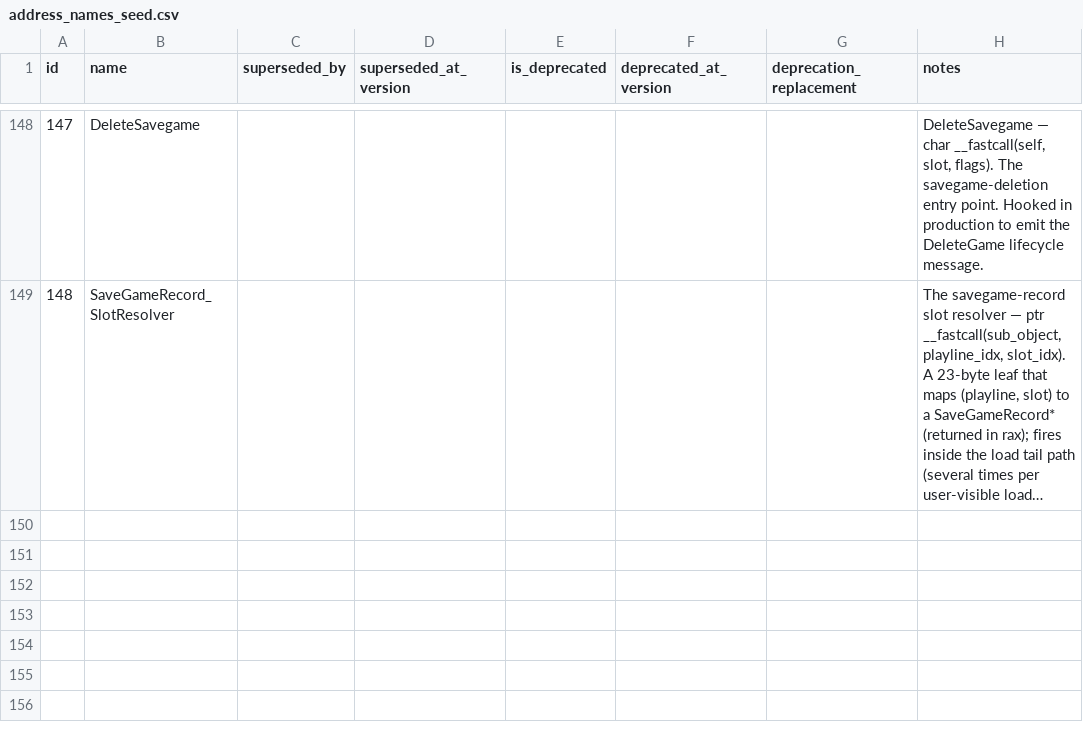
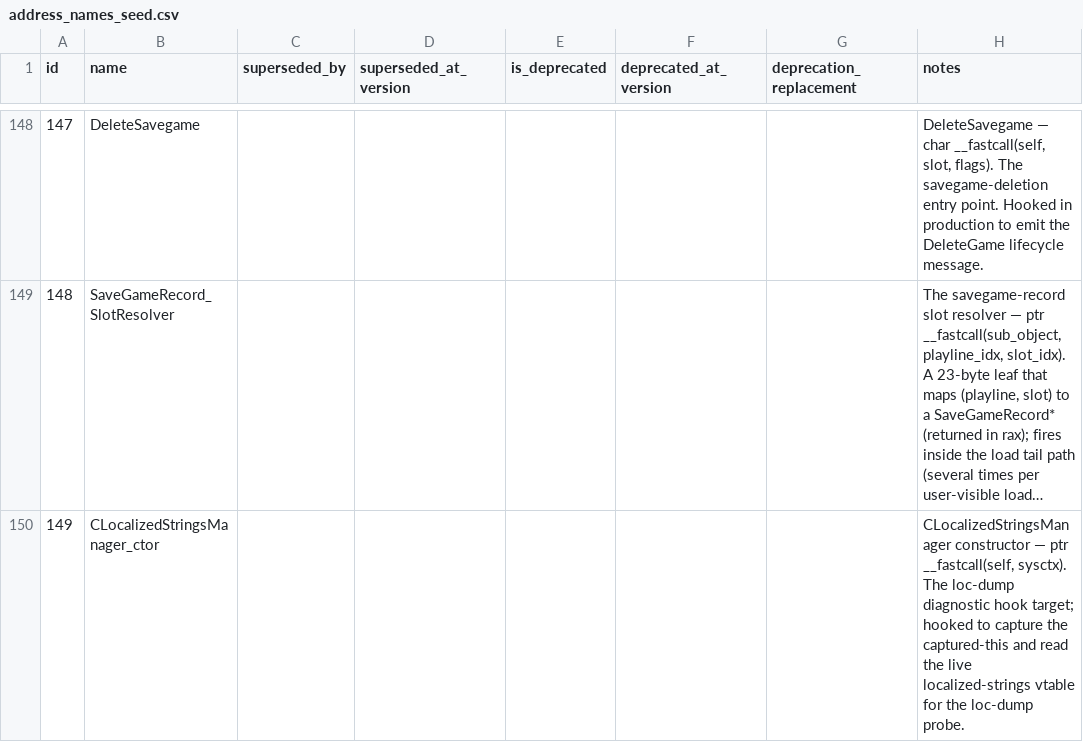
Before and after one commit to violetanvil/kcdx, a CSV file: data/seeds/address_names_seed.csv, drawn as a sheet; only a part is shown, gaps mark what is left out; long unchanged cells end in …; the diff names each change by its address in the sheet, - before the commit and + after, or states it on an @@ line.

Commit message:
loc_dump_probe: resolve the CLocalizedStringsManager ctor by name, not a hardcoded RVA.
Phase 3 (final) of the hardcoded-address migration. loc_dump_probe.cpp hooked
the CLocalizedStringsManager constructor via a hardcoded constexpr
kCtorRva = 0x9f0ce4. Migrated to a new Address Library entity
(CLocalizedStringsManager_ctor, id 149) resolved by name.

The probe carried a standing "USER-APPROVED DEFERRAL" comment that deferred this
RVA->seed promotion until the loc-dump feature graduates from probe stage. The
user explicitly OVERRODE that decision to complete the hardcoded-address
migration sweep (no hardcoded refs anywhere). The comment is rewritten
accordingly.

Seed: 1 new kind=function entity (id 149) -- rva 0x009F0CE4 (= FUN_1809f0ce4,
unique in the dump, content_hash/length promote: length=385), signature
"ptr (ptr self, ptr sysctx)" (2-arg, Ghidra-verified per the probe's LocCtor_t
typedef; the 1-arg form previously faulted). evidence_kind=maintainer_ghidra --
the consumer is a dev-mode diagnostic probe, not a shipping hook or test plugin,
so this is the honest tier (not live_production). User-approved per row (AP18:
the user signed off on this specific entity with the RVA/ABI verified).

Code: the kCtorRva base+rva math becomes refdb::ResolveAddrByName(
"CLocalizedStringsManager_ctor"); the 0-return guard (skip MH_CreateHook on a
bad/unmapped target) is preserved; the install-log line drops the deleted RVA
token and logs the resolved VA. Removed the Install()-local whgame ModuleView
(its only use was the ctor math); the separate GetModuleHandleW range-resolver
for the stack dump is unrelated and left intact.

NOT migrated: the LocalizeString vtable slots 21/22 stay labeled constexpr --
they are C++ vtable ordinals read off the live captured object, NOT game
addresses, and recording them as vtable_index seed rows awaits a runtime
vtable-hook consumer that does not exist yet (a separate future decision).

Diagnostic probe, no test-plugin obligation; the live-launch install-log line
("ctor hook installed at <addr>", now via name resolution to the same VA) is the
verification. Build green.

```diff
--- a/data/seeds/address_names_seed.csv
+++ b/data/seeds/address_names_seed.csv
+row 150: 149 | CLocalizedStringsManager_ctor |  |  |  |  |  | CLocalizedStringsManager constructor — ptr __fastcall(self, sysctx). The loc-dump diagnostic hook target; hooked to capture the captured-this and read the live localized-strings vtable for the loc-dump probe.
```
Also changed, not shown: data/seeds/address_versions_seed.csv, 1 other file.
